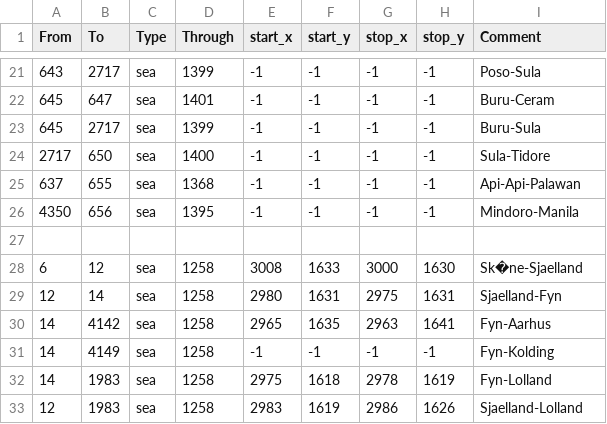
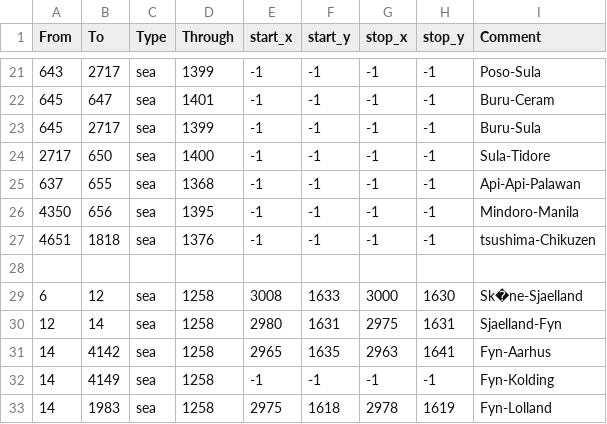
Before and after one commit to AlexTitan747/1.32-new-patch, a CSV file: map/adjacencies.csv, drawn as a sheet; only a part is shown, gaps mark what is left out; the shorter side is filled out with more unchanged rows; the diff names each change by its address in the sheet, - before the commit and + after, or states it on an @@ line.

Commit message:
Update adjacencies.csv

```diff
--- a/map/adjacencies.csv
+++ b/map/adjacencies.csv
+row 27: 4651 | 1818 | sea | 1376 | -1 | -1 | -1 | -1 | tsushima-Chikuzen
```
